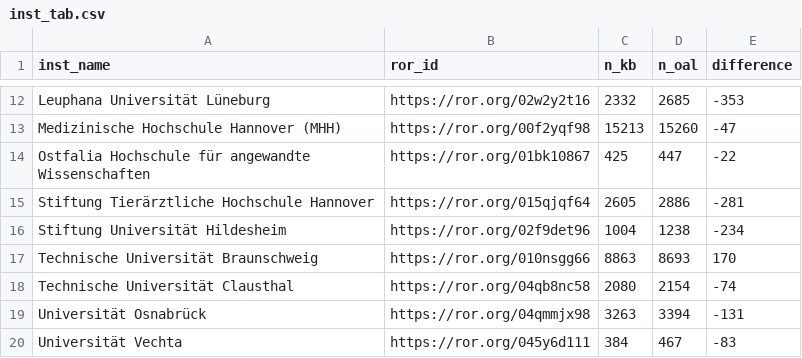
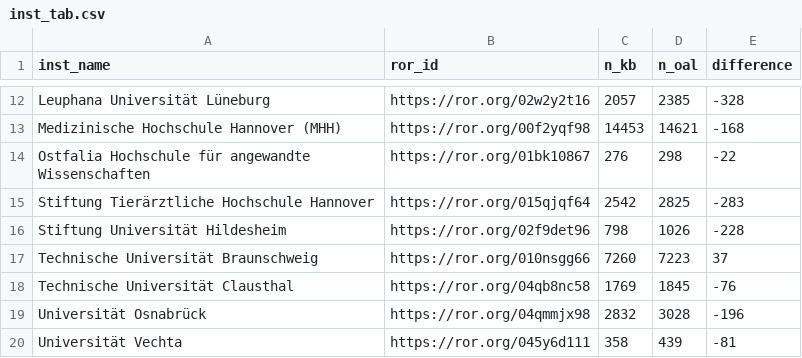
Before and after one commit to naustica/lower_saxony_institutions, a CSV file: data/inst_tab.csv, drawn as a sheet; only a part is shown, gaps mark what is left out; the diff covers the shown part only; the diff names each change by its address in the sheet, - before the commit and + after, or states it on an @@ line.

```diff
--- a/data/inst_tab.csv
+++ b/data/inst_tab.csv
-C12 (n_kb): 2332
+C12 (n_kb): 2057
-D12 (n_oal): 2685
+D12 (n_oal): 2385
-E12 (difference): -353
+E12 (difference): -328
-C13 (n_kb): 15213
+C13 (n_kb): 14453
-D13 (n_oal): 15260
+D13 (n_oal): 14621
-E13 (difference): -47
+E13 (difference): -168
-C14 (n_kb): 425
+C14 (n_kb): 276
-D14 (n_oal): 447
+D14 (n_oal): 298
-C15 (n_kb): 2605
+C15 (n_kb): 2542
-D15 (n_oal): 2886
+D15 (n_oal): 2825
-E15 (difference): -281
+E15 (difference): -283
-C16 (n_kb): 1004
+C16 (n_kb): 798
-D16 (n_oal): 1238
+D16 (n_oal): 1026
-E16 (difference): -234
+E16 (difference): -228
-C17 (n_kb): 8863
+C17 (n_kb): 7260
-D17 (n_oal): 8693
+D17 (n_oal): 7223
-E17 (difference): 170
+E17 (difference): 37
-C18 (n_kb): 2080
+C18 (n_kb): 1769
-D18 (n_oal): 2154
+D18 (n_oal): 1845
-E18 (difference): -74
+E18 (difference): -76
-C19 (n_kb): 3263
+C19 (n_kb): 2832
-D19 (n_oal): 3394
+D19 (n_oal): 3028
-E19 (difference): -131
+E19 (difference): -196
-C20 (n_kb): 384
+C20 (n_kb): 358
-D20 (n_oal): 467
+D20 (n_oal): 439
-E20 (difference): -83
+E20 (difference): -81
```
Also changed, not shown: 30 edited cells elsewhere in this file, 8 other files.
